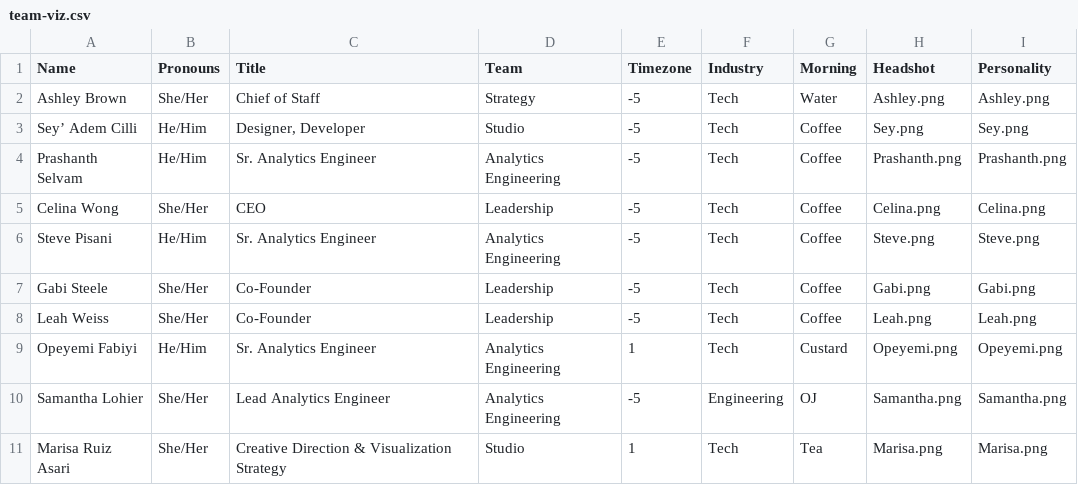
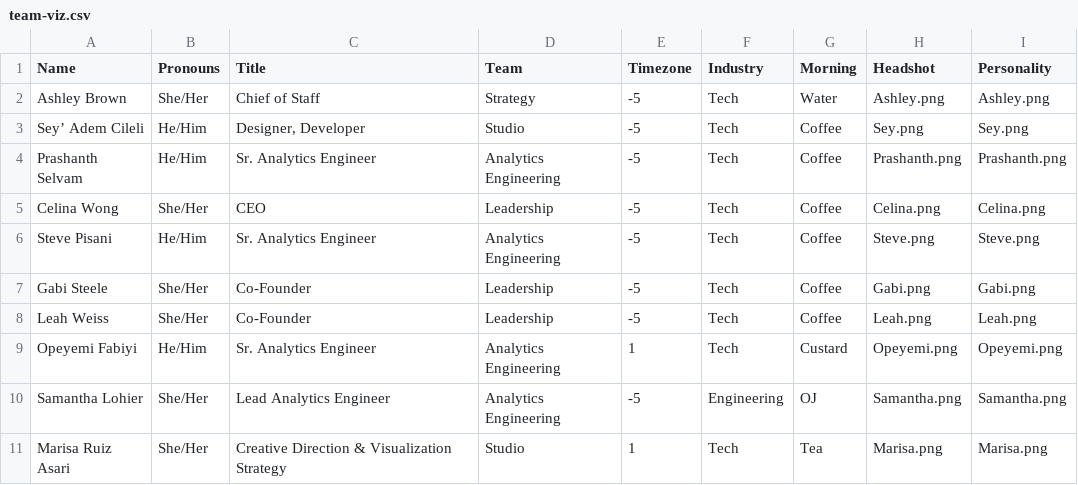
Before and after one commit to datacult/website-team-visual, a CSV file: team-viz.csv, drawn as a sheet.

Commit message:
update Sey last name

```diff
--- a/team-viz.csv
+++ b/team-viz.csv
@@ -2,3 +2,3 @@ Name,Pronouns,Title,Team,Timezone,Industry,Morning,Headshot,Personality
 Ashley Brown,She/Her,Chief of Staff,Strategy,-5,Tech,Water,Ashley.png,Ashley.png
-Sey’ Adem Cilli,He/Him,"Designer, Developer",Studio,-5,Tech,Coffee,Sey.png,Sey.png
+Sey’ Adem Cileli,He/Him,"Designer, Developer",Studio,-5,Tech,Coffee,Sey.png,Sey.png
 Prashanth Selvam,He/Him,Sr. Analytics Engineer,Analytics Engineering,-5,Tech,Coffee,Prashanth.png,Prashanth.png
```
